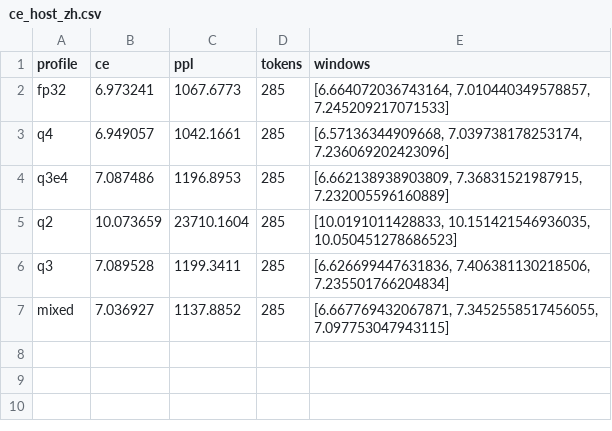
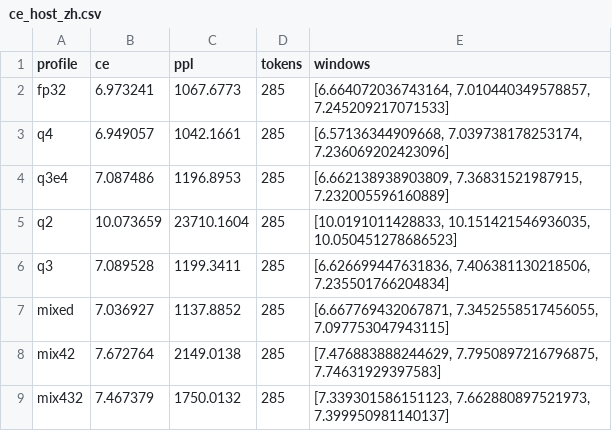
Before and after one commit to KAYOYAK/hachimodock-minimind-esp32p4, a CSV file: paper/ce_host_zh.csv, drawn as a sheet.

Commit message:
docs: update paper/ce_host_zh.csv

```diff
--- a/paper/ce_host_zh.csv
+++ b/paper/ce_host_zh.csv
@@ -7 +7,3 @@ q3,7.089528,1199.3411,285,"[6.626699447631836, 7.406381130218506, 7.235501766204
 mixed,7.036927,1137.8852,285,"[6.667769432067871, 7.3452558517456055, 7.097753047943115]"
+mix42,7.672764,2149.0138,285,"[7.476883888244629, 7.7950897216796875, 7.74631929397583]"
+mix432,7.467379,1750.0132,285,"[7.339301586151123, 7.662880897521973, 7.399950981140137]"
```
